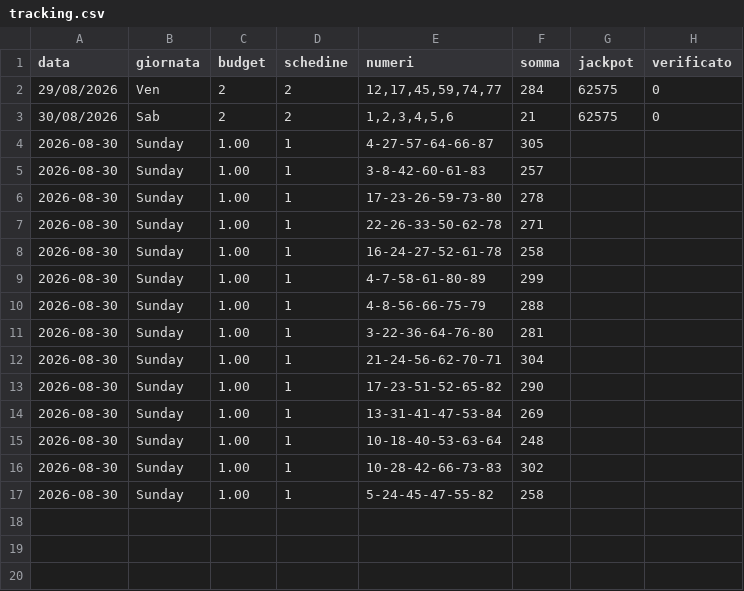
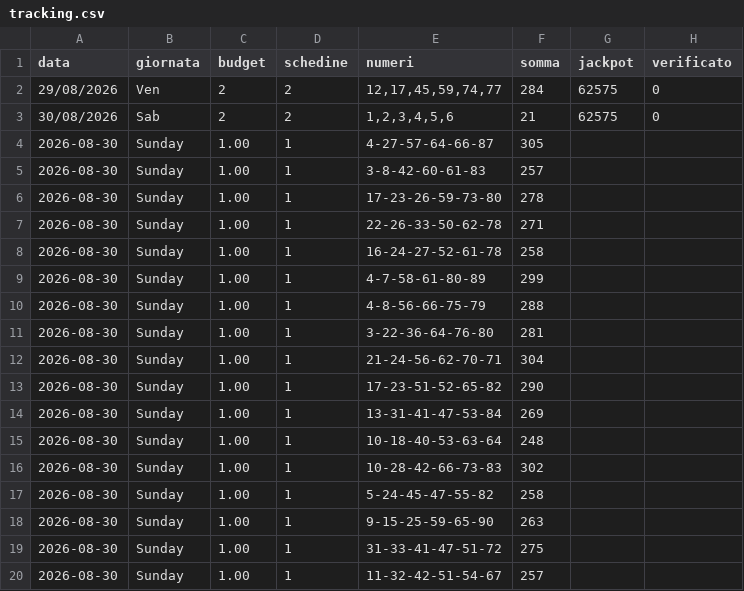
Before and after one commit to quadrellif90-collab/algo-superenalotto, a CSV file: tracking.csv, drawn as a sheet.

```diff
--- a/tracking.csv
+++ b/tracking.csv
@@ -17 +17,4 @@ data,giornata,budget,schedine,numeri,somma,jackpot,verificato
 2026-08-30,Sunday,1.00,1,5-24-45-47-55-82,258
+2026-08-30,Sunday,1.00,1,9-15-25-59-65-90,263
+2026-08-30,Sunday,1.00,1,31-33-41-47-51-72,275
+2026-08-30,Sunday,1.00,1,11-32-42-51-54-67,257
```
Also changed, not shown: 11 other files.
